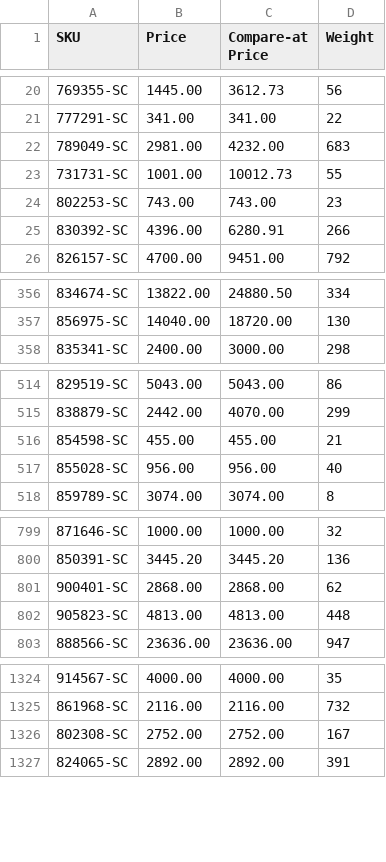
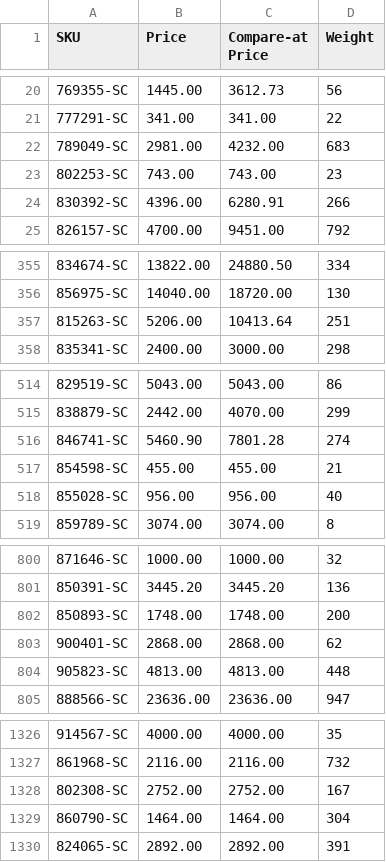
Before and after one commit to nosaj2783/cks-silverchef-sync, a CSV file: update.csv, drawn as a sheet; only a part is shown, gaps mark what is left out; removed rows and columns are numbered as before the commit, all else as after; the diff covers the shown part only; the diff names each change by its address in the sheet, - before the commit and + after, or states it on an @@ line.

```diff
--- a/update.csv
+++ b/update.csv
-row 23: 731731-SC | 1001.00 | 10012.73 | 55
+row 357: 815263-SC | 5206.00 | 10413.64 | 251
+row 516: 846741-SC | 5460.90 | 7801.28 | 274
+row 802: 850893-SC | 1748.00 | 1748.00 | 200
+row 1329: 860790-SC | 1464.00 | 1464.00 | 304
```
Also changed, not shown: 2 added rows elsewhere in this file, archive.csv, 2 other files.
